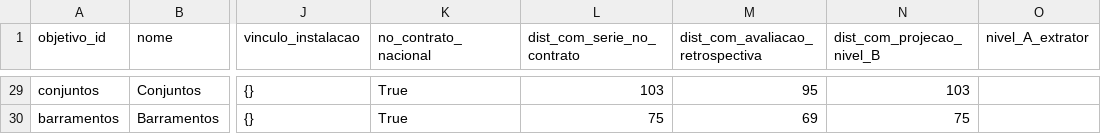
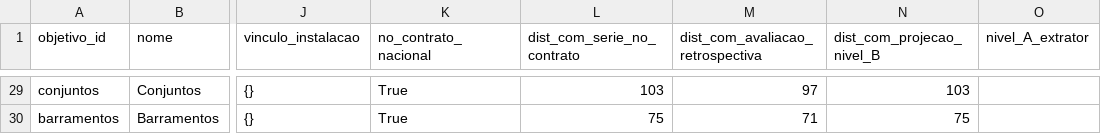
Before and after one commit to artelias/BDGD, a CSV file: nucleo-dados-bdgd/motor_v2/reports/nacional/MATRIZ_ELEGIBILIDADE_CATALOGO.csv, drawn as a sheet; only a part is shown, gaps mark what is left out; the diff covers the shown part only; the diff names each change by its address in the sheet, - before the commit and + after, or states it on an @@ line.

```diff
--- a/nucleo-dados-bdgd/motor_v2/reports/nacional/MATRIZ_ELEGIBILIDADE_CATALOGO.csv
+++ b/nucleo-dados-bdgd/motor_v2/reports/nacional/MATRIZ_ELEGIBILIDADE_CATALOGO.csv
-M29 (dist_com_avaliacao_retrospectiva): 95
+M29 (dist_com_avaliacao_retrospectiva): 97
-M30 (dist_com_avaliacao_retrospectiva): 69
+M30 (dist_com_avaliacao_retrospectiva): 71
```
Also changed, not shown: 32 edited cells elsewhere in this file, nucleo-dados-bdgd/motor_v2/reports/nacional/CASOS_INDISPONIVEIS.csv, nucleo-dados-bdgd/motor_v2/reports/nacional/ERROS_DO_MODELO_DE_PROJECAO.csv, 57 other files.
